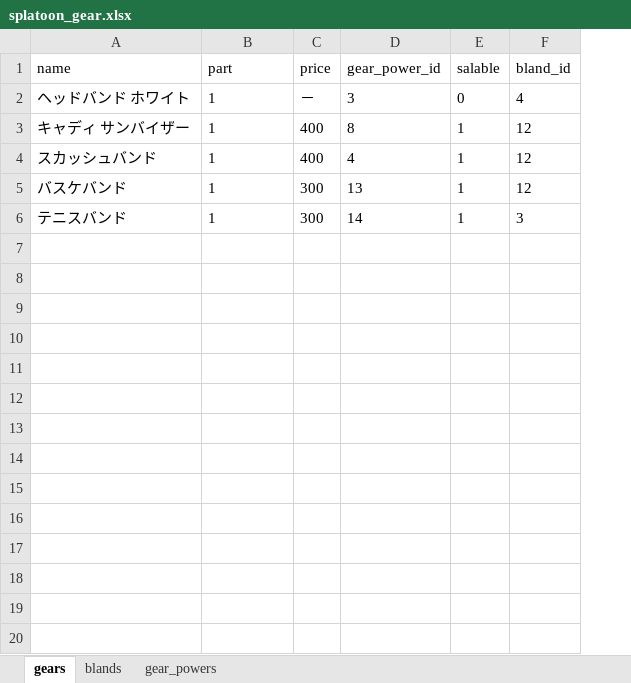
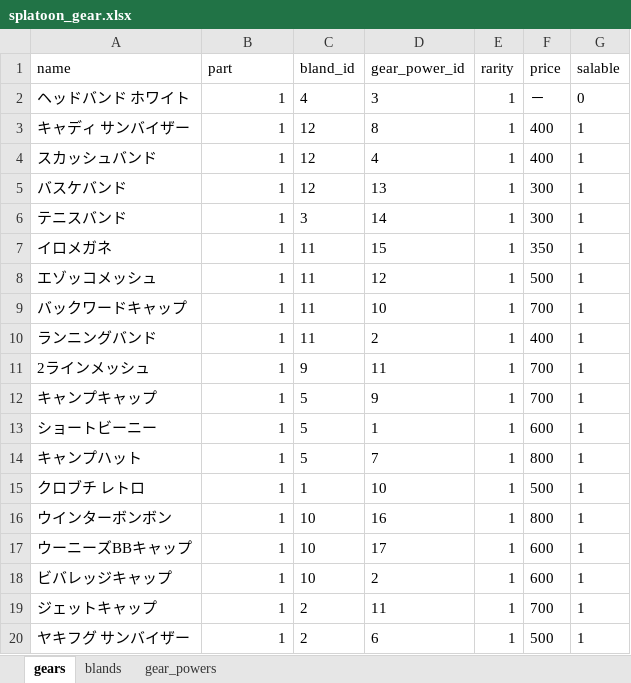
Before and after one commit to ryonext/ika_gear, an Excel workbook: db/xls/splatoon_gear.xlsx, sheet gears, drawn as a sheet; only a part is shown; values as stored, in another font and other column widths than the file's, no borders; charts and pictures not drawn; removed rows and columns are numbered as before the commit, all else as after; the diff covers the shown part only; the diff names each change by its address in the sheet, - before the commit and + after, or states it on an @@ line.

Commit message:
Update data.

```diff
--- a/db/xls/splatoon_gear.xlsx (sheet gears)
+++ b/db/xls/splatoon_gear.xlsx (sheet gears)
-column C (price), rows 2-6: － | 400 | 400 | 300 | 300
+column C (bland_id), rows 2-6: 4 | 12 | 12 | 12 | 3
+column E (rarity), rows 2-6: all 1
+column F (price), rows 2-6: － | 400 | 400 | 300 | 300
-column F (bland_id), rows 2-6: 4 | 12 | 12 | 12 | 3
-B2:B6 alignment: left
+B2:B6 alignment: right
+row 7: イロメガネ | 1 | 11 | 15 | 1 | 350 | 1
+row 8: エゾッコメッシュ | 1 | 11 | 12 | 1 | 500 | 1
+row 9: バックワードキャップ | 1 | 11 | 10 | 1 | 700 | 1
+row 10: ランニングバンド | 1 | 11 | 2 | 1 | 400 | 1
+row 11: 2ラインメッシュ | 1 | 9 | 11 | 1 | 700 | 1
+row 12: キャンプキャップ | 1 | 5 | 9 | 1 | 700 | 1
+row 13: ショートビーニー | 1 | 5 | 1 | 1 | 600 | 1
+row 14: キャンプハット | 1 | 5 | 7 | 1 | 800 | 1
+row 15: クロブチ レトロ | 1 | 1 | 10 | 1 | 500 | 1
+row 16: ウインターボンボン | 1 | 10 | 16 | 1 | 800 | 1
+row 17: ウーニーズBBキャップ | 1 | 10 | 17 | 1 | 600 | 1
+row 18: ビバレッジキャップ | 1 | 10 | 2 | 1 | 600 | 1
+row 19: ジェットキャップ | 1 | 2 | 11 | 1 | 700 | 1
+row 20: ヤキフグ サンバイザー | 1 | 2 | 6 | 1 | 500 | 1
```
Also changed, not shown: 196 added rows elsewhere in this sheet, sheet gear_powers, 3 other files.
